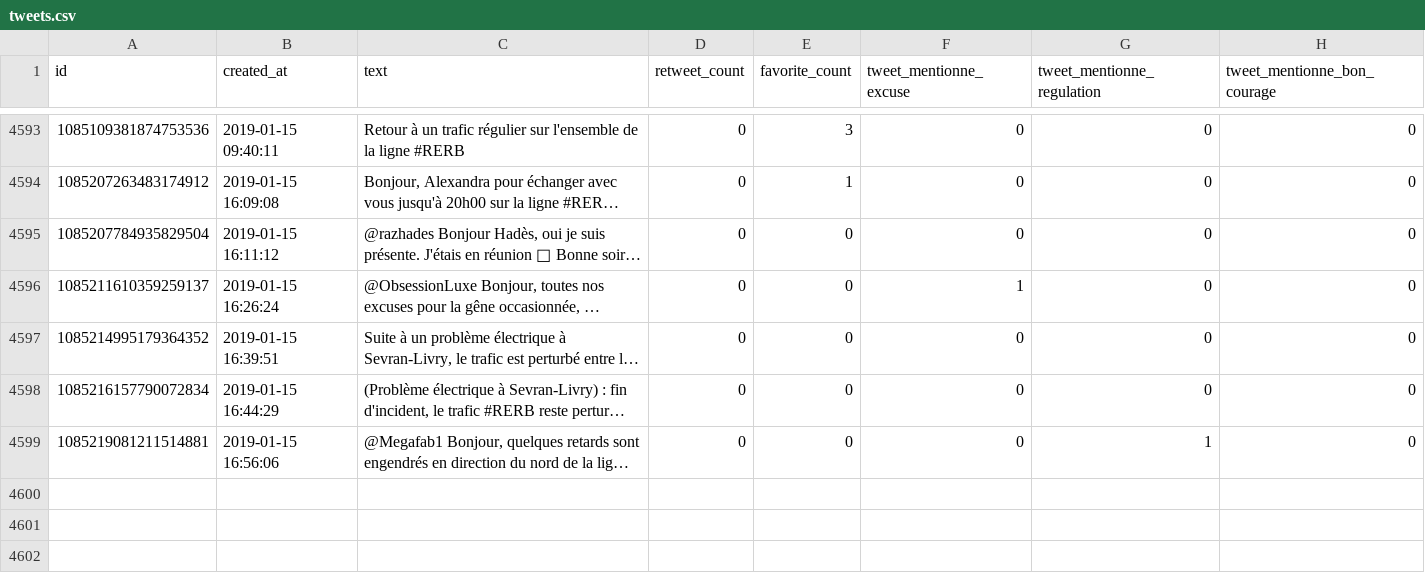
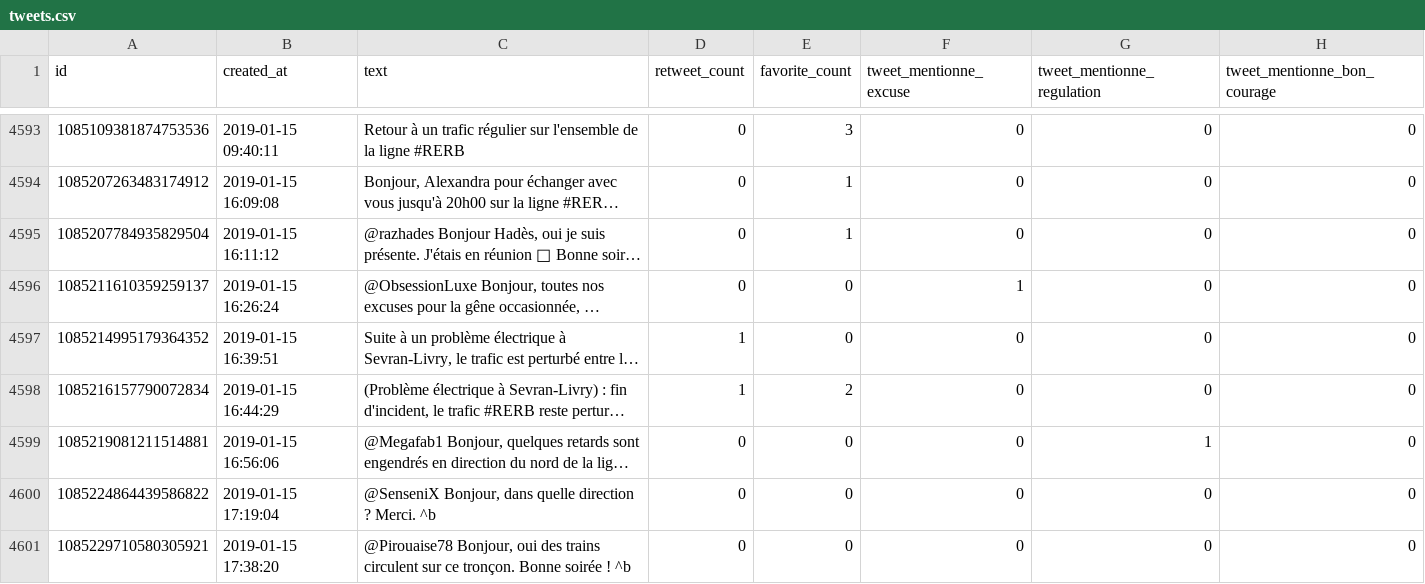
Before and after one commit to AntoineAugusti/tweets-rerb, a CSV file: tweets.csv, drawn as a sheet; only a part is shown, gaps mark what is left out; long unchanged cells end in …; the diff names each change by its address in the sheet, - before the commit and + after, or states it on an @@ line.

Commit message:
New tweets at 2019-01-15T18:00:51Z [skip ci]

```diff
--- a/tweets.csv
+++ b/tweets.csv
-E4595 (favorite_count): 0
+E4595 (favorite_count): 1
-D4597:D4598 (retweet_count): 0
+D4597:D4598 (retweet_count): 1
-E4598 (favorite_count): 0
+E4598 (favorite_count): 2
+row 4600: 1085224864439586822 | 2019-01-15 17:19:04 | @SenseniX Bonjour, dans quelle direction ? Merci. ^b | 0 | 0 | 0 | 0 | 0
+row 4601: 1085229710580305921 | 2019-01-15 17:38:20 | @Pirouaise78 Bonjour, oui des trains circulent sur ce tronçon. Bonne soirée ! ^b | 0 | 0 | 0 | 0 | 0
```
